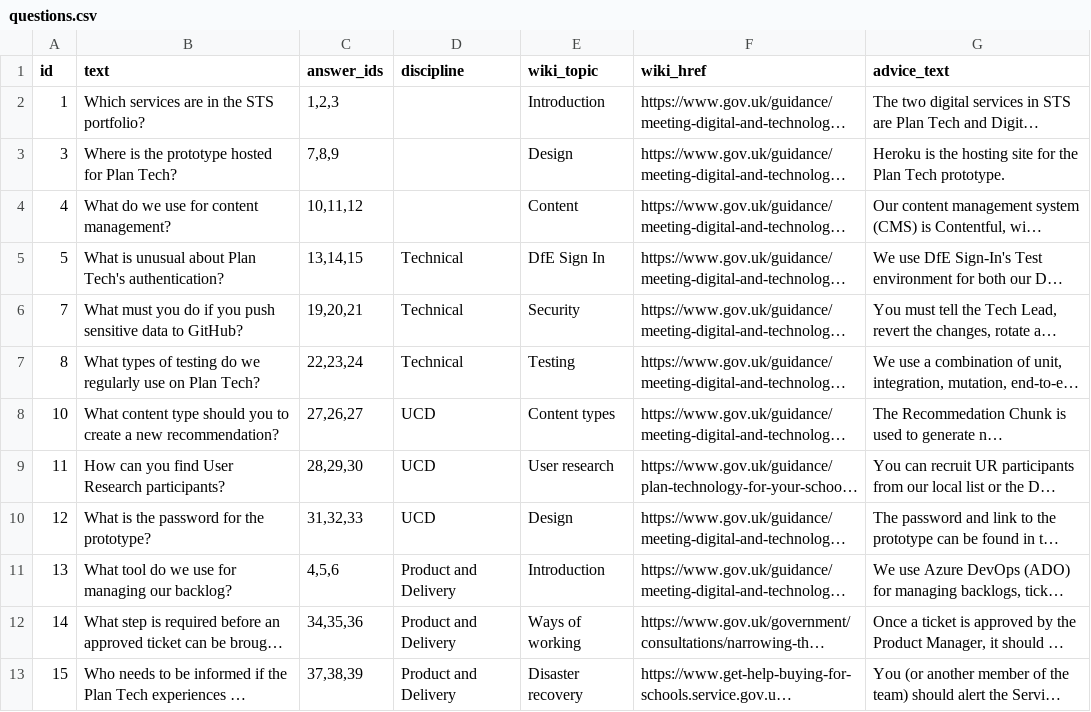
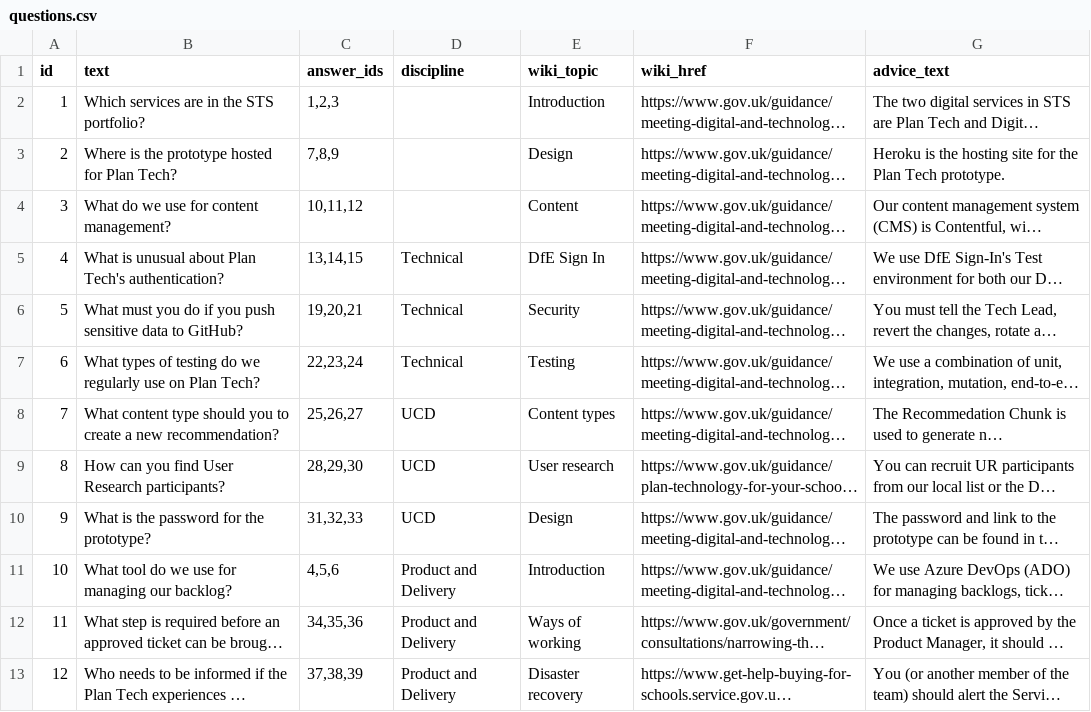
Before and after one commit to gilaineyo/if1_summative_AE2, a CSV file: data/questions.csv, drawn as a sheet; long unchanged cells end in …; the diff names each change by its address in the sheet, - before the commit and + after, or states it on an @@ line.

```diff
--- a/data/questions.csv
+++ b/data/questions.csv
-A3 (id): 3
+A3 (id): 2
-A4 (id): 4
+A4 (id): 3
-A5 (id): 5
+A5 (id): 4
-A6 (id): 7
+A6 (id): 5
-A7 (id): 8
+A7 (id): 6
-A8 (id): 10
+A8 (id): 7
-C8 (answer_ids): 27,26,27
+C8 (answer_ids): 25,26,27
-A9 (id): 11
+A9 (id): 8
-A10 (id): 12
+A10 (id): 9
-A11 (id): 13
+A11 (id): 10
-A12 (id): 14
+A12 (id): 11
-A13 (id): 15
+A13 (id): 12
```
Also changed, not shown: data/answers.csv.
